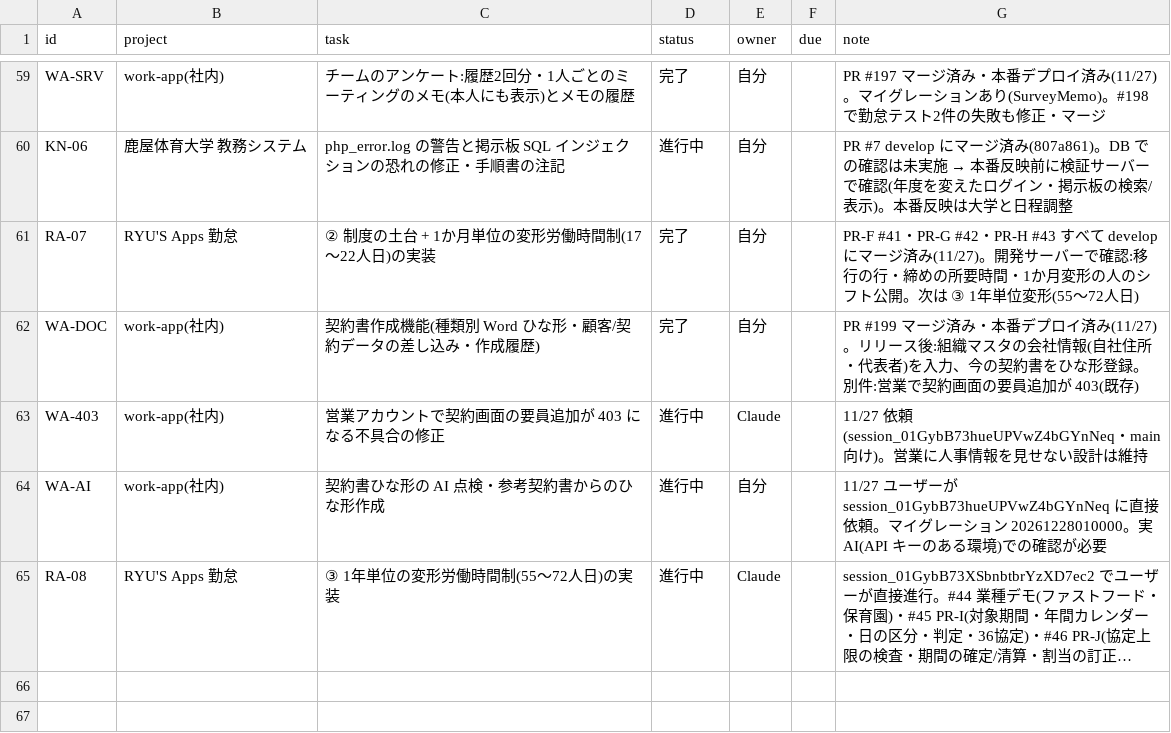
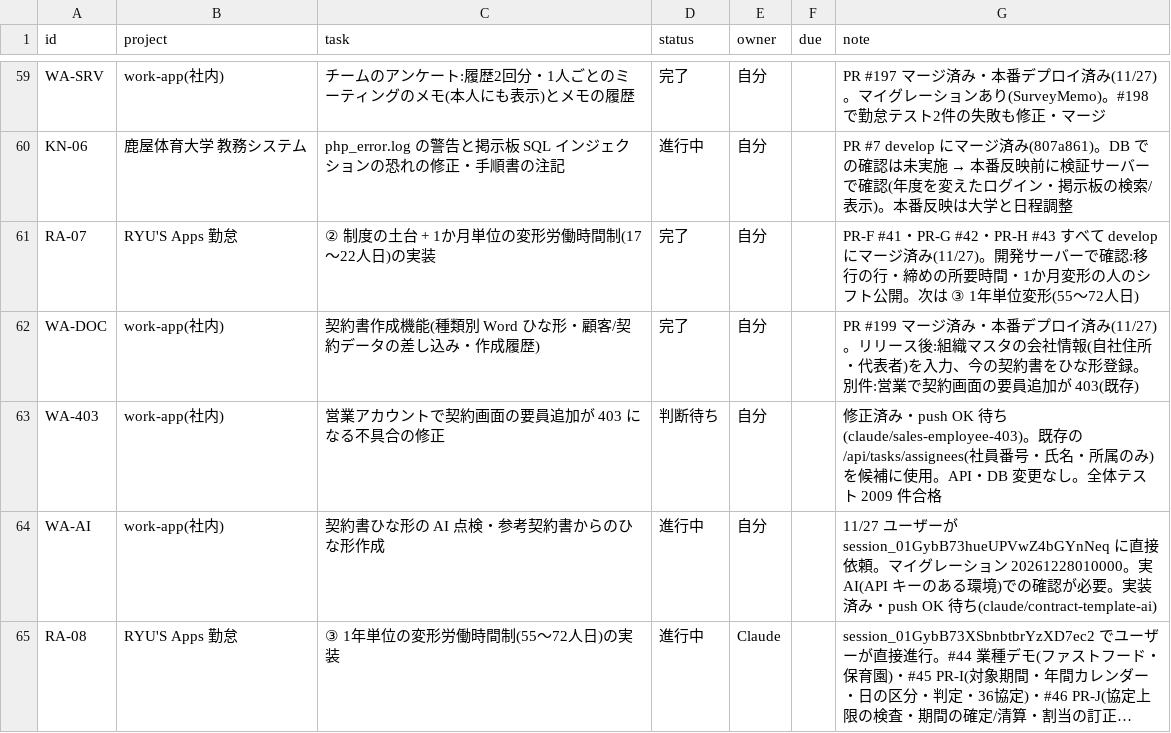
Before and after one commit to t-shiroma/mypro, a CSV file: board/tasks.csv, drawn as a sheet; only a part is shown, gaps mark what is left out; long unchanged cells end in …; the diff names each change by its address in the sheet, - before the commit and + after, or states it on an @@ line.

```diff
--- a/board/tasks.csv
+++ b/board/tasks.csv
-D63 (status): 進行中
+D63 (status): 判断待ち
-E63 (owner): Claude
+E63 (owner): 自分
-G63 (note): 11/27 依頼(session_01GybB73hueUPVwZ4bGYnNeq・main 向け)。営業に人事情報を見せない設計は維持
+G63 (note): 修正済み・push OK 待ち(claude/sales-employee-403)。既存の /api/tasks/assignees(社員番号・氏名・所属のみ)を候補に使用。API・DB 変更なし。全体テスト 2009 件合格
-G64 (note): …認が必要
+G64 (note): …認が必要。実装済み・push OK 待ち(claude/contract-template-ai)
```
Also changed, not shown: 1 other file.
